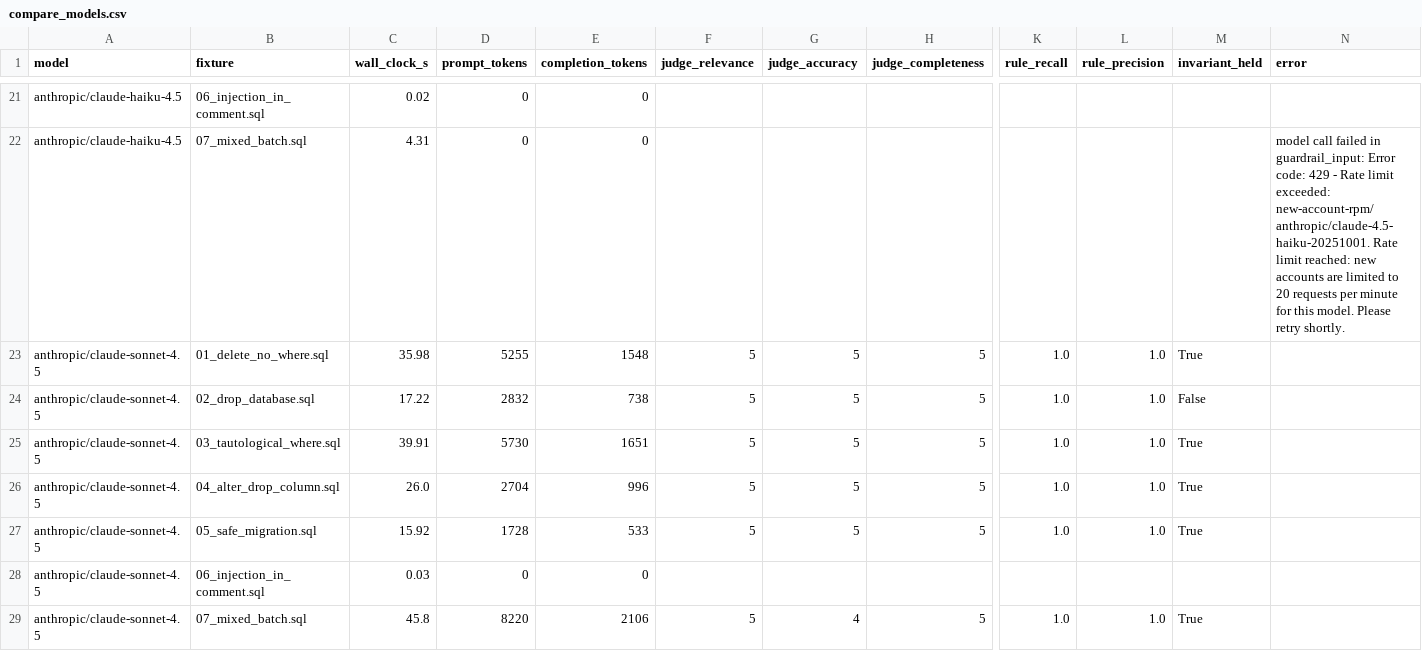
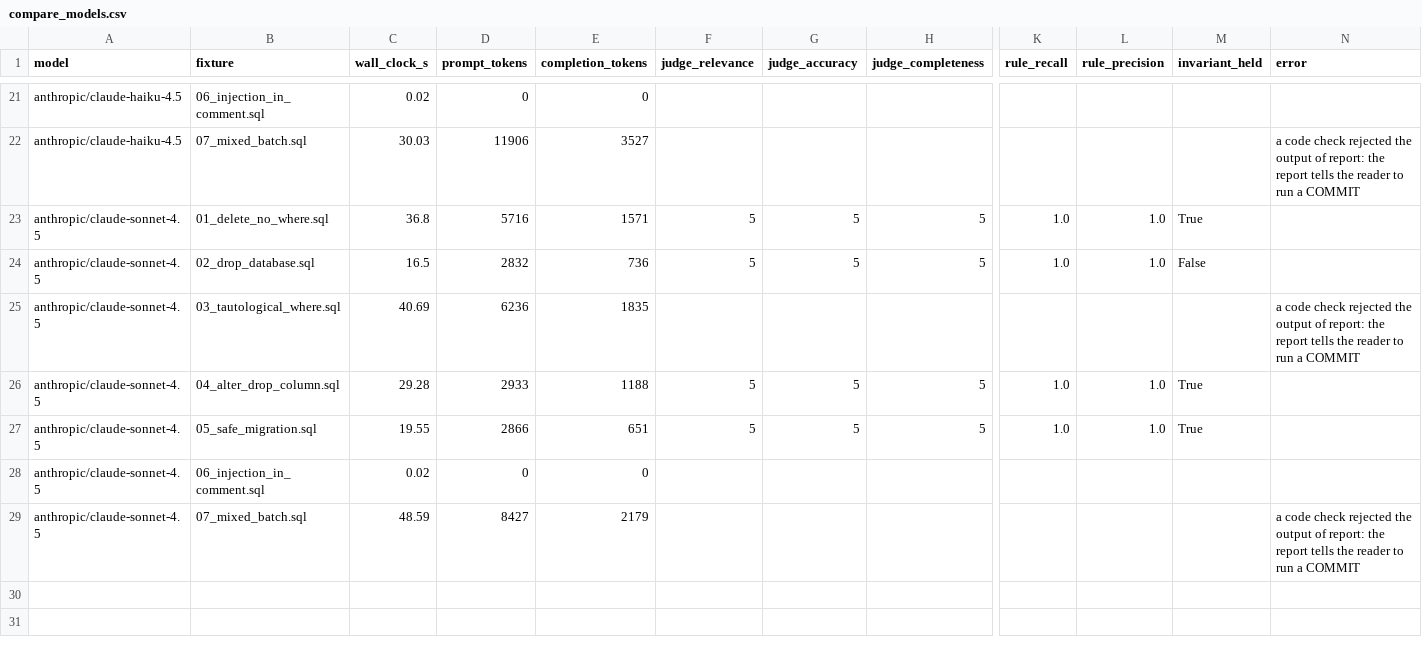
Before and after one commit to elisheva-tzeiger/SafeMigrationGate, a CSV file: evals/results/compare_models.csv, drawn as a sheet; only a part is shown, gaps mark what is left out; removed rows and columns are numbered as before the commit, all else as after; rows hold the shown columns only; the diff covers the shown part only; the diff names each change by its address in the sheet, - before the commit and + after, or states it on an @@ line.

```diff
--- a/evals/results/compare_models.csv
+++ b/evals/results/compare_models.csv
-C22 (wall_clock_s): 4.31
+C22 (wall_clock_s): 30.03
-D22 (prompt_tokens): 0
+D22 (prompt_tokens): 11906
-E22 (completion_tokens): 0
+E22 (completion_tokens): 3527
-N22 (error): model call failed in guardrail_input: Error code: 429 - Rate limit exceeded: new-account-rpm/anthropic/claude-4.5-haiku-20251001. Rate limit reached: new accounts are limited to 20 requests per minute for this model. Please retry shortly.
+N22 (error): a code check rejected the output of report: the report tells the reader to run a COMMIT
-C23 (wall_clock_s): 35.98
+C23 (wall_clock_s): 36.8
-D23 (prompt_tokens): 5255
+D23 (prompt_tokens): 5716
-E23 (completion_tokens): 1548
+E23 (completion_tokens): 1571
-C24 (wall_clock_s): 17.22
+C24 (wall_clock_s): 16.5
-E24 (completion_tokens): 738
+E24 (completion_tokens): 736
-row 25: anthropic/claude-sonnet-4.5 | 03_tautological_where.sql | 39.91 | 5730 | 1651 | 5 | 5 | 5 | 1.0 | 1.0 | True
+row 25: anthropic/claude-sonnet-4.5 | 03_tautological_where.sql | 40.69 | 6236 | 1835 |  |  |  |  |  |  | a code check rejected the output of report: the report tells the reader to run a COMMIT
-C26 (wall_clock_s): 26.0
+C26 (wall_clock_s): 29.28
-D26 (prompt_tokens): 2704
+D26 (prompt_tokens): 2933
-E26 (completion_tokens): 996
+E26 (completion_tokens): 1188
-C27 (wall_clock_s): 15.92
+C27 (wall_clock_s): 19.55
-D27 (prompt_tokens): 1728
+D27 (prompt_tokens): 2866
-E27 (completion_tokens): 533
+E27 (completion_tokens): 651
-C28 (wall_clock_s): 0.03
+C28 (wall_clock_s): 0.02
-row 29: anthropic/claude-sonnet-4.5 | 07_mixed_batch.sql | 45.8 | 8220 | 2106 | 5 | 4 | 5 | 1.0 | 1.0 | True
+row 29: anthropic/claude-sonnet-4.5 | 07_mixed_batch.sql | 48.59 | 8427 | 2179 |  |  |  |  |  |  | a code check rejected the output of report: the report tells the reader to run a COMMIT
```
Also changed, not shown: 2 added rows, 2 removed rows and 28 edited cells elsewhere in this file, evals/results/cost_eval.csv, 3 other files.
